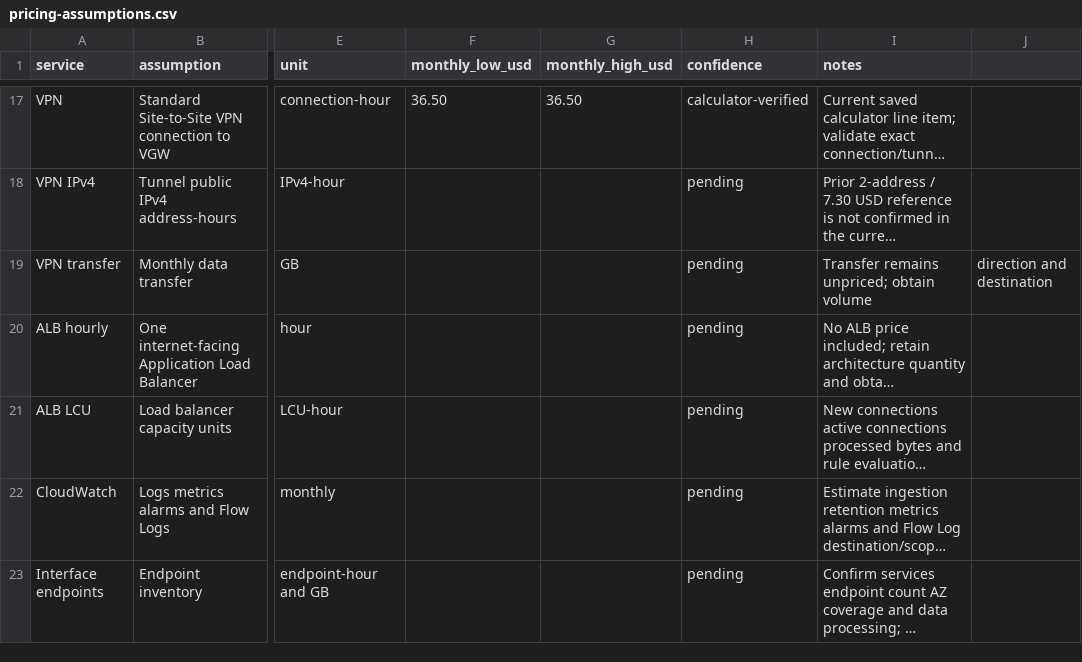
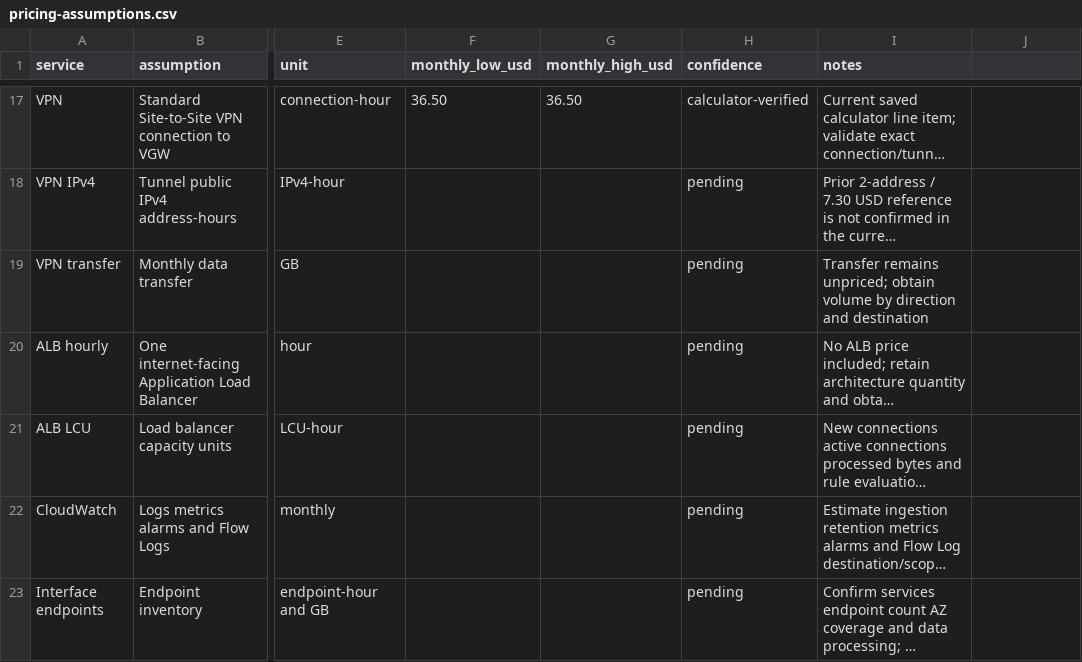
Before and after one commit to fhyxx/aws-cloud-migration-blueprint, a CSV file: cost/pricing-assumptions.csv, drawn as a sheet; only a part is shown, gaps mark what is left out; long unchanged cells end in …; the diff names each change by its address in the sheet, - before the commit and + after, or states it on an @@ line.

Commit message:
docs: keep VPN transfer row valid CSV

```diff
--- a/cost/pricing-assumptions.csv
+++ b/cost/pricing-assumptions.csv
-I19 (notes): …obtain volume
+I19 (notes): …obtain volume by direction and destination
-J19: direction and destination
+J19: (empty)
```
